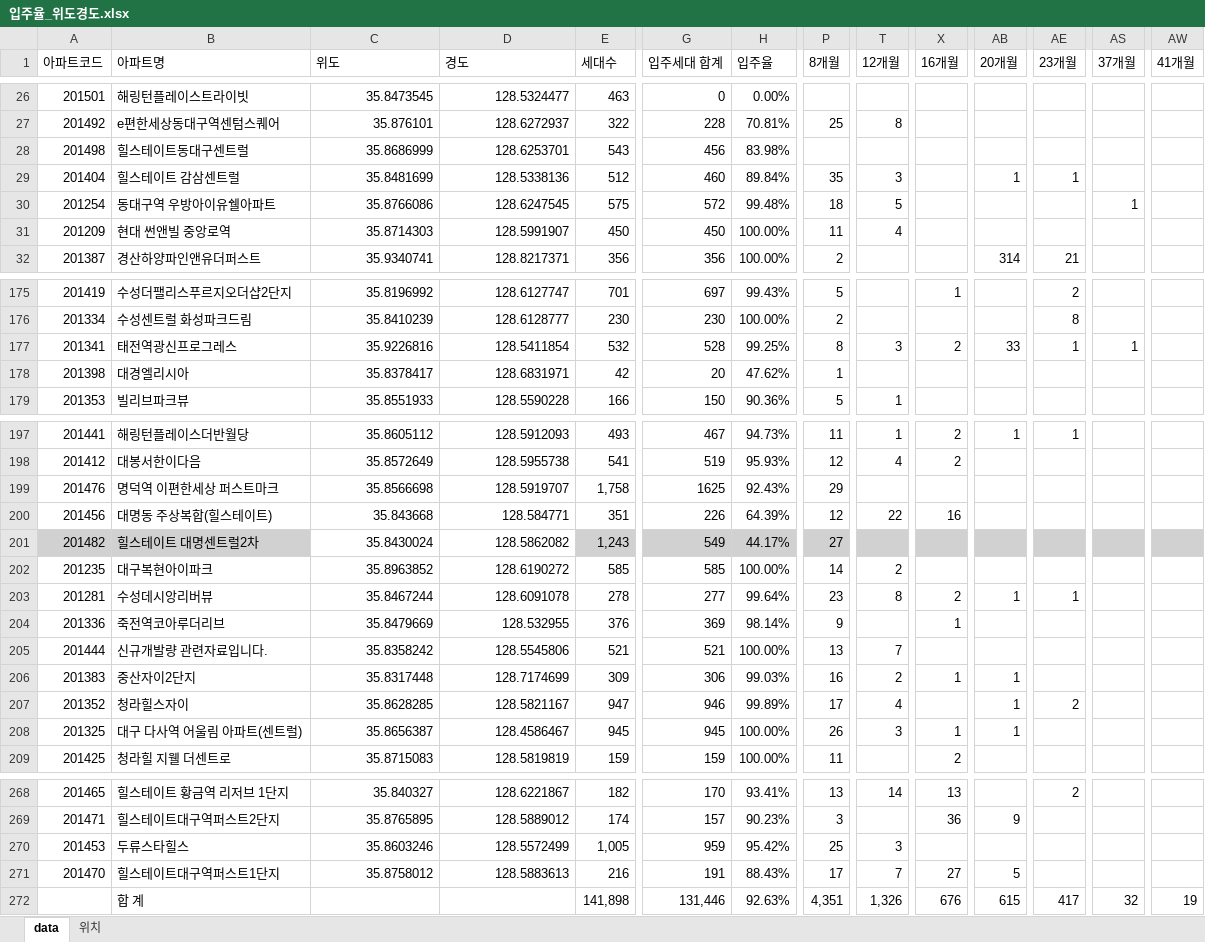
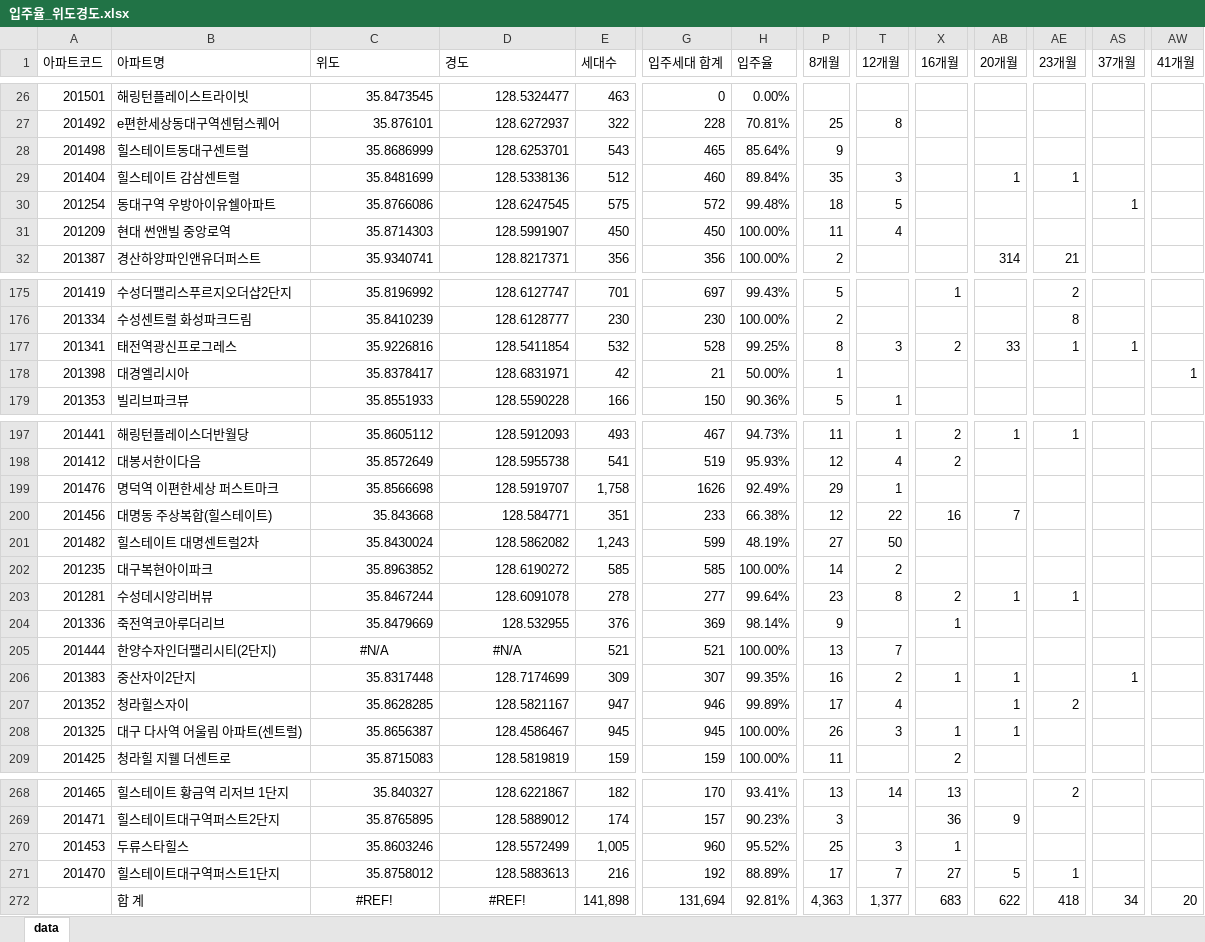
Before and after one commit to Han11112222/Occupancy-rate, an Excel workbook: 입주율_위도경도.xlsx, sheet data, drawn as a sheet; only a part is shown, gaps mark what is left out; values as stored, in another font and other column widths than the file's, no borders; removed rows and columns are numbered as before the commit, all else as after; rows hold the shown columns only; the diff covers the shown part only; the diff names each change by its address in the sheet, - before the commit and + after, or states it on an @@ line.

```diff
--- a/입주율_위도경도.xlsx (sheet data)
+++ b/입주율_위도경도.xlsx (sheet data)
-sheet tab: 위치
-G28 (입주세대 합계): 456
+G28 (입주세대 합계): 465
-H28 (입주율): 83.98%
+H28 (입주율): 85.64%
-P28 (8개월): (empty)
+P28 (8개월): 9
-G178 (입주세대 합계): 20
+G178 (입주세대 합계): 21
-H178 (입주율): 47.62%
+H178 (입주율): 50.00%
-AW178 (41개월): (empty)
+AW178 (41개월): 1
-G199 (입주세대 합계): 1625
+G199 (입주세대 합계): 1626
-H199 (입주율): 92.43%
+H199 (입주율): 92.49%
-T199 (12개월): (empty)
+T199 (12개월): 1
-G200 (입주세대 합계): 226
+G200 (입주세대 합계): 233
-H200 (입주율): 64.39%
+H200 (입주율): 66.38%
-AB200 (20개월): (empty)
+AB200 (20개월): 7
-A201:B201 fill: #D1D1D1
+A201:B201 fill: none
-E201:AW201 fill: #D1D1D1
+E201:AW201 fill: none
-G201 (입주세대 합계): 549
+G201 (입주세대 합계): 599
-H201 (입주율): 44.17%
+H201 (입주율): 48.19%
-T201 (12개월): (empty)
+T201 (12개월): 50
-B205 (아파트명): 신규개발량 관련자료입니다.
+B205 (아파트명): 한양수자인더팰리시티(2단지)
-C205 (위도): 35.8358242
+C205 (위도): #N/A
-C205:D205 alignment: right
+C205:D205 alignment: center
-D205 (경도): 128.5545806
+D205 (경도): #N/A
-G206 (입주세대 합계): 306
+G206 (입주세대 합계): 307
-H206 (입주율): 99.03%
+H206 (입주율): 99.35%
-AS206 (37개월): (empty)
+AS206 (37개월): 1
-G270 (입주세대 합계): 959
+G270 (입주세대 합계): 960
-H270 (입주율): 95.42%
+H270 (입주율): 95.52%
-X270 (16개월): (empty)
+X270 (16개월): 1
-G271 (입주세대 합계): 191
+G271 (입주세대 합계): 192
-H271 (입주율): 88.43%
+H271 (입주율): 88.89%
-AE271 (23개월): (empty)
+AE271 (23개월): 1
-row 272:  | 합 계 |  |  | 141,898 | 131,446 | 92.63% | 4,351 | 1,326 | 676 | 615 | 417 | 32 | 19
+row 272:  | 합 계 | #REF! | #REF! | 141,898 | 131,694 | 92.81% | 4,363 | 1,377 | 683 | 622 | 418 | 34 | 20
```
Also changed, not shown: 90 edited cells and cell formats elsewhere in this sheet, formulas that keep their value.
